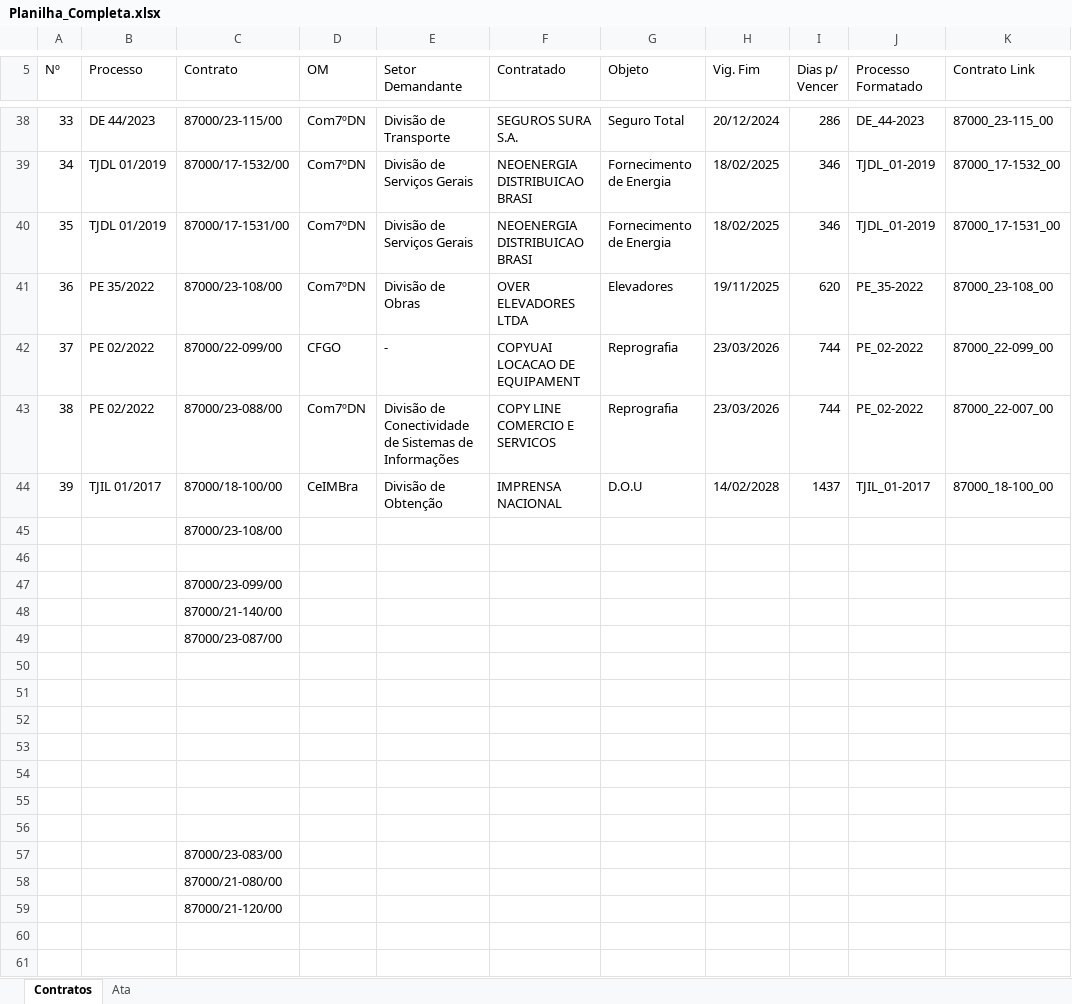
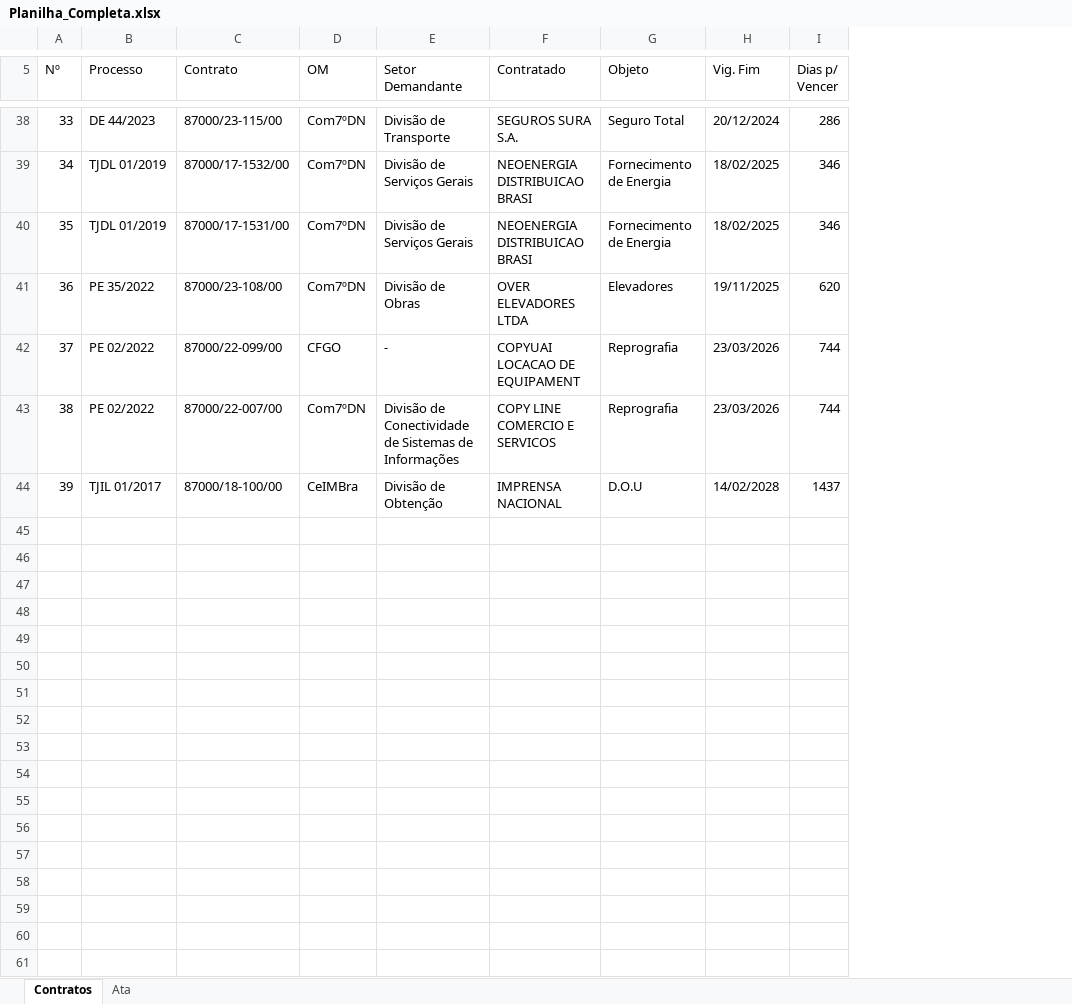
Before and after one commit to Guilhermeksc/licitacao360, an Excel workbook: controle_contratos/Planilha_Completa.xlsx, sheet Contratos, drawn as a sheet; only a part is shown, gaps mark what is left out; values as stored, in another font and other column widths than the file's, no cell formats; the diff covers the shown part only; the diff names each change by its address in the sheet, - before the commit and + after, or states it on an @@ line.

```diff
--- a/controle_contratos/Planilha_Completa.xlsx (sheet Contratos)
+++ b/controle_contratos/Planilha_Completa.xlsx (sheet Contratos)
-column J (Processo Formatado), rows 38-44: DE_44-2023 | TJDL_01-2019 | TJDL_01-2019 | PE_35-2022 | PE_02-2022 | PE_02-2022 | TJIL_01-2017
-column K (Contrato Link), rows 38-44: 87000_23-115_00 | 87000_17-1532_00 | 87000_17-1531_00 | 87000_23-108_00 | 87000_22-099_00 | 87000_22-007_00 | 87000_18-100_00
-C43 (Contrato): 87000/23-088/00
+C43 (Contrato): 87000/22-007/00
-row 45:  |  | 87000/23-108/00
-row 46: (empty)
-row 47:  |  | 87000/23-099/00
-row 48:  |  | 87000/21-140/00
-row 49:  |  | 87000/23-087/00
-row 50: (empty)
-row 51: (empty)
-row 52: (empty)
-row 53: (empty)
-row 54: (empty)
-row 55: (empty)
-row 56: (empty)
-row 57:  |  | 87000/23-083/00
-row 58:  |  | 87000/21-080/00
-row 59:  |  | 87000/21-120/00
-row 60: (empty)
-row 61: (empty)
```
Also changed, not shown: 55 removed rows and 17 edited cells elsewhere in this sheet, sheet Ata, cell formats, 6 other files.
